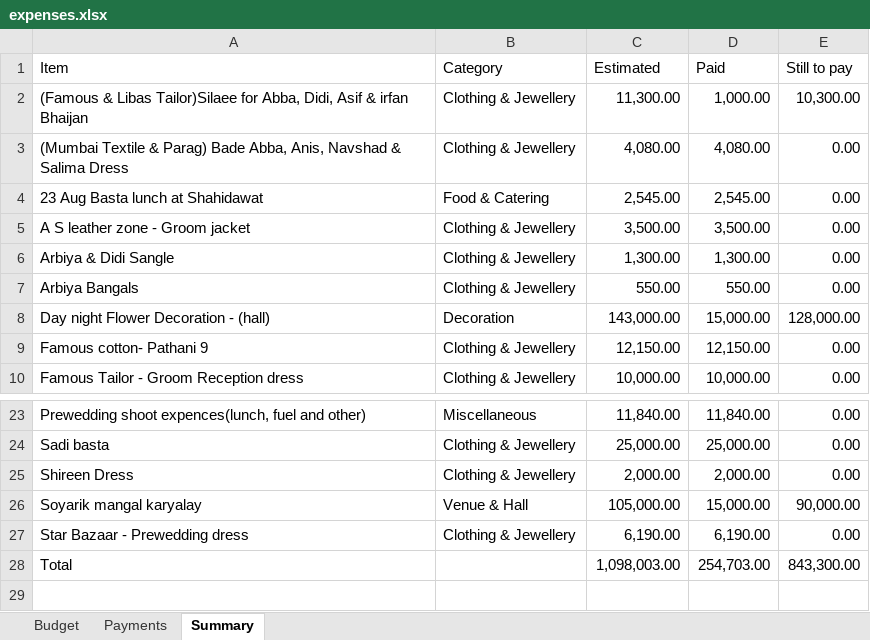
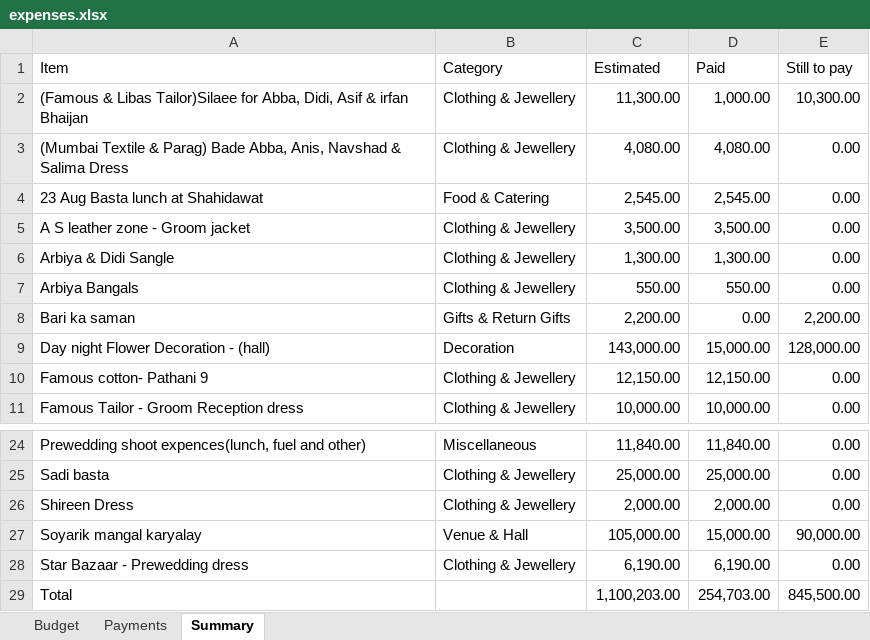
Before and after one commit to Asif-Nice/poc-track-expenses, an Excel workbook: data/expenses.xlsx, sheet Summary, drawn as a sheet; only a part is shown, gaps mark what is left out; values as stored, in another font and other column widths than the file's, no borders; addresses are those after the commit; the diff names each change by its address in the sheet, - before the commit and + after, or states it on an @@ line.

Commit message:
Add budget item: Bari ka saman — ₹2,200.00

```diff
--- a/data/expenses.xlsx (sheet Summary)
+++ b/data/expenses.xlsx (sheet Summary)
+row 8: Bari ka saman | Gifts & Return Gifts | 2,200.00 | 0.00 | 2,200.00
-C29 (Estimated): 1,098,003.00
+C29 (Estimated): 1,100,203.00
-E29 (Still to pay): 843,300.00
+E29 (Still to pay): 845,500.00
```
Also changed, not shown: sheet Budget, formulas that keep their value.
